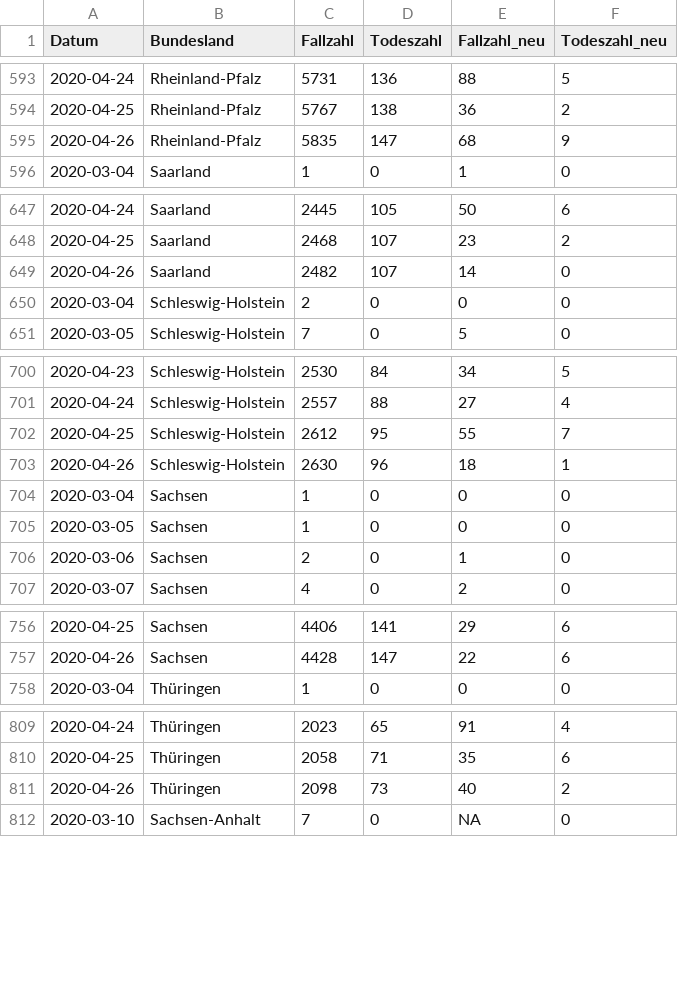
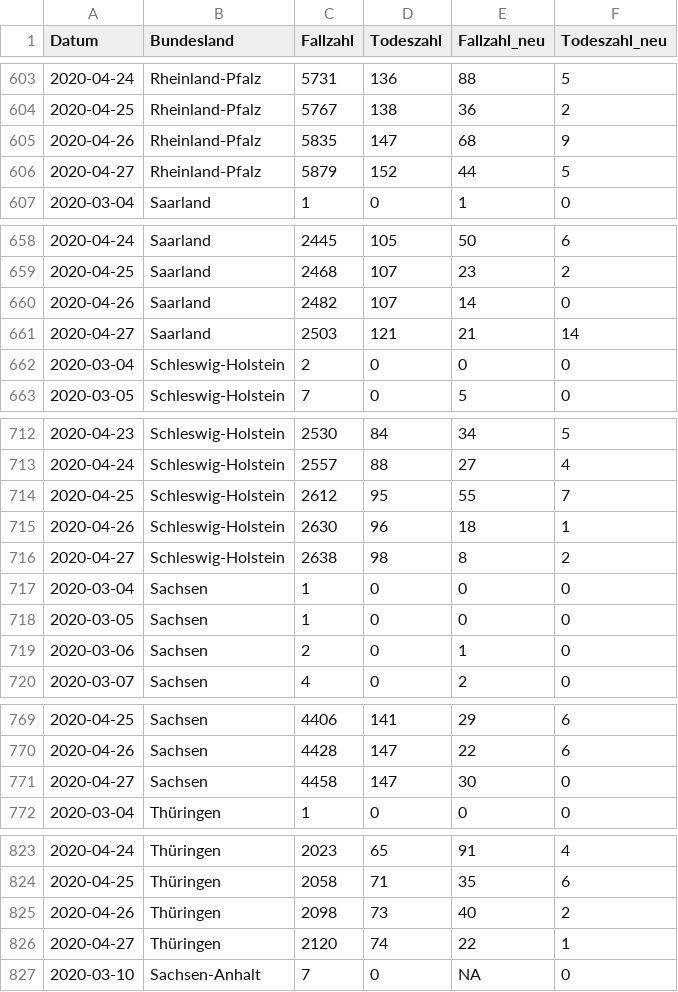
Before and after one commit to seb09/covid19-ger-rki, a CSV file: data/corona_deu_rki.csv, drawn as a sheet; only a part is shown, gaps mark what is left out; the diff covers the shown part only; the diff names each change by its address in the sheet, - before the commit and + after, or states it on an @@ line.

```diff
--- a/data/corona_deu_rki.csv
+++ b/data/corona_deu_rki.csv
+row 606: 2020-04-27 | Rheinland-Pfalz | 5879 | 152 | 44 | 5
+row 661: 2020-04-27 | Saarland | 2503 | 121 | 21 | 14
+row 716: 2020-04-27 | Schleswig-Holstein | 2638 | 98 | 8 | 2
+row 771: 2020-04-27 | Sachsen | 4458 | 147 | 30 | 0
+row 826: 2020-04-27 | Thüringen | 2120 | 74 | 22 | 1
```
Also changed, not shown: 11 added rows elsewhere in this file, 4 other files.
